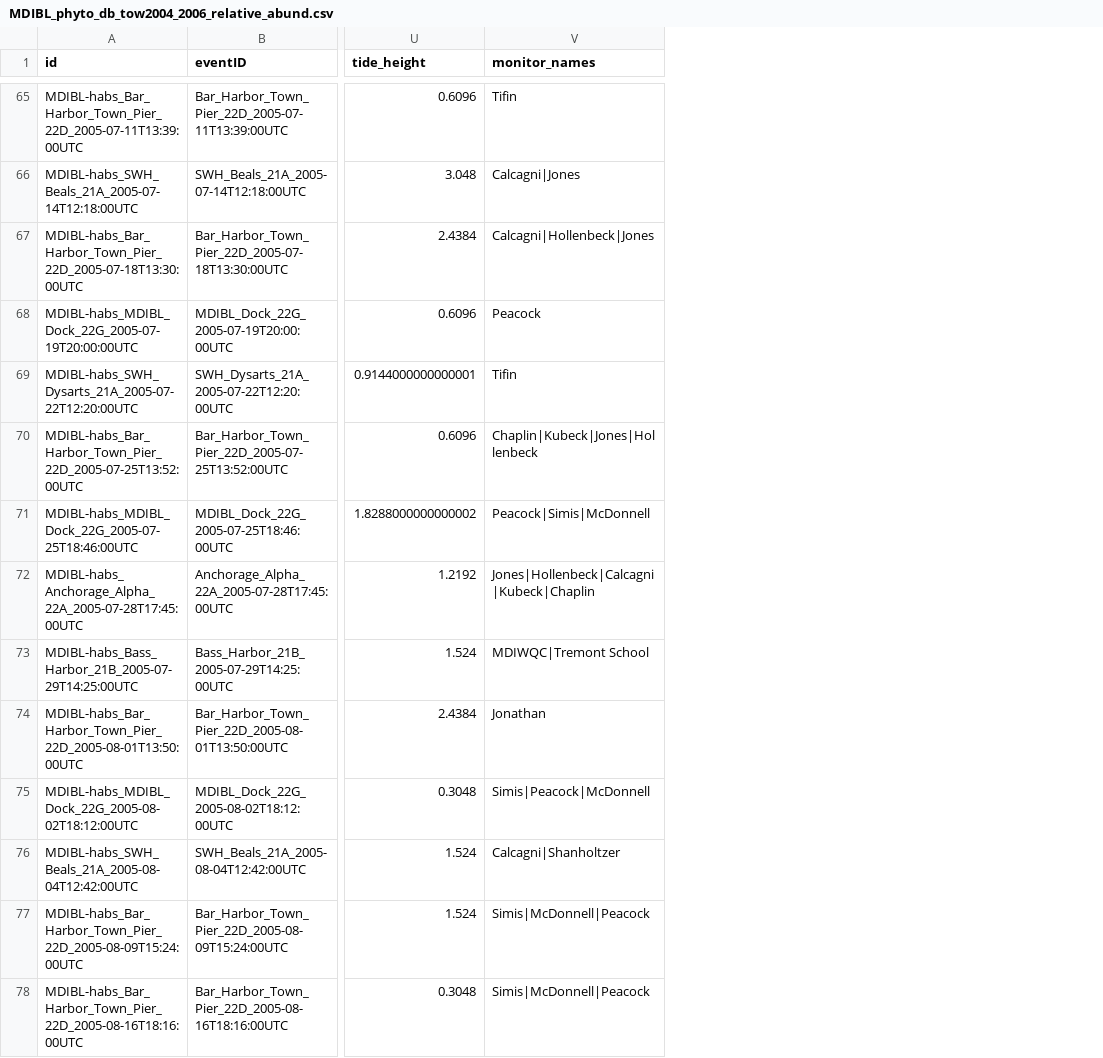
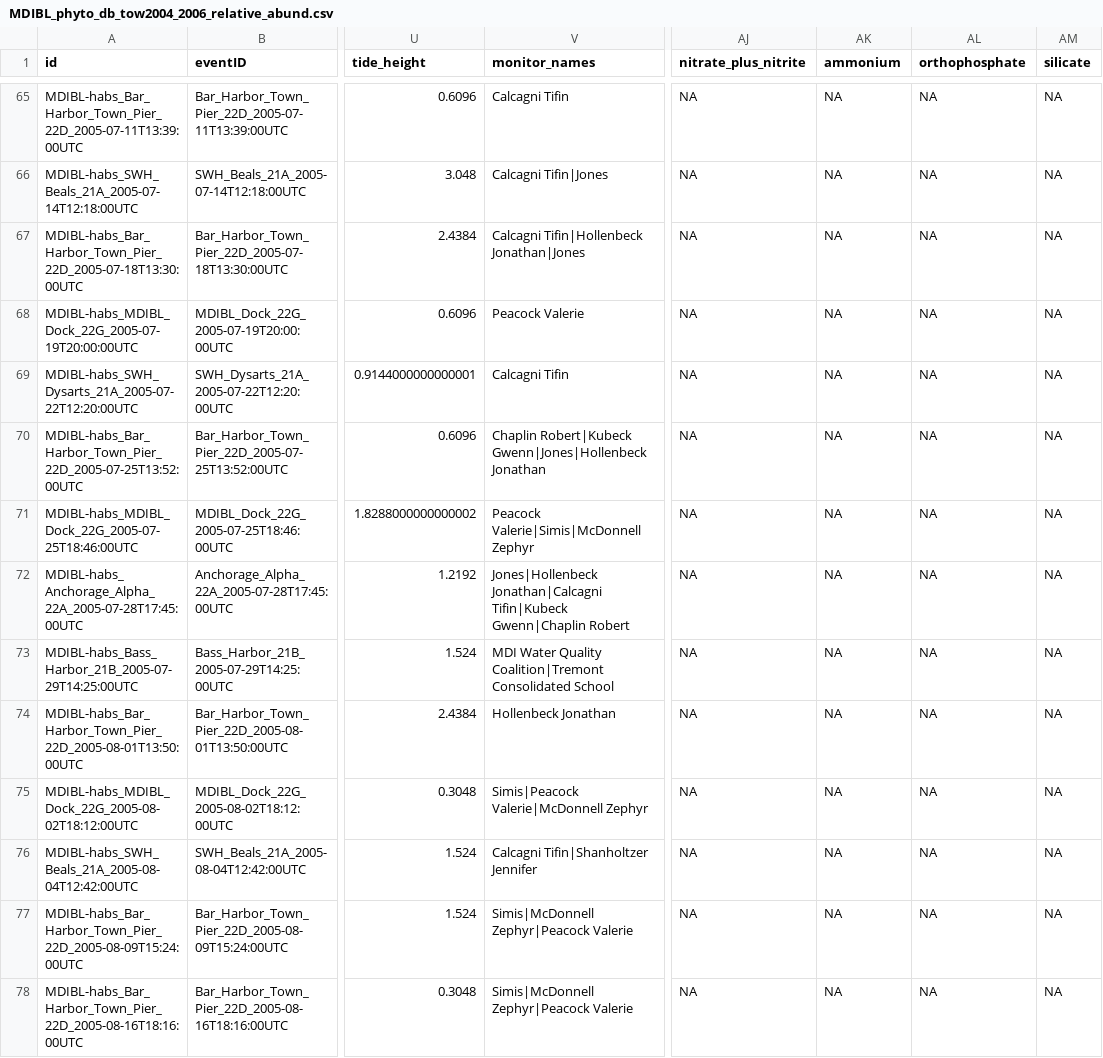
Before and after one commit to mikemaniscalco/MDIBL_phytoplankton, a CSV file: source_data/MDIBL_phyto_db_tow2004_2006_relative_abund.csv, drawn as a sheet; only a part is shown, gaps mark what is left out; the diff covers the shown part only; the diff names each change by its address in the sheet, - before the commit and + after, or states it on an @@ line.

```diff
--- a/source_data/MDIBL_phyto_db_tow2004_2006_relative_abund.csv
+++ b/source_data/MDIBL_phyto_db_tow2004_2006_relative_abund.csv
+column AJ (nitrate_plus_nitrite), rows 65-78: all NA
+column AK (ammonium), rows 65-78: all NA
+column AL (orthophosphate), rows 65-78: all NA
+column AM (silicate), rows 65-78: all NA
-V65 (monitor_names): Tifin
+V65 (monitor_names): Calcagni Tifin
-V66 (monitor_names): Calcagni|Jones
+V66 (monitor_names): Calcagni Tifin|Jones
-V67 (monitor_names): Calcagni|Hollenbeck|Jones
+V67 (monitor_names): Calcagni Tifin|Hollenbeck Jonathan|Jones
-V68 (monitor_names): Peacock
+V68 (monitor_names): Peacock Valerie
-V69 (monitor_names): Tifin
+V69 (monitor_names): Calcagni Tifin
-V70 (monitor_names): Chaplin|Kubeck|Jones|Hollenbeck
+V70 (monitor_names): Chaplin Robert|Kubeck Gwenn|Jones|Hollenbeck Jonathan
-V71 (monitor_names): Peacock|Simis|McDonnell
+V71 (monitor_names): Peacock Valerie|Simis|McDonnell Zephyr
-V72 (monitor_names): Jones|Hollenbeck|Calcagni|Kubeck|Chaplin
+V72 (monitor_names): Jones|Hollenbeck Jonathan|Calcagni Tifin|Kubeck Gwenn|Chaplin Robert
-V73 (monitor_names): MDIWQC|Tremont School
+V73 (monitor_names): MDI Water Quality Coalition|Tremont Consolidated School
-V74 (monitor_names): Jonathan
+V74 (monitor_names): Hollenbeck Jonathan
-V75 (monitor_names): Simis|Peacock|McDonnell
+V75 (monitor_names): Simis|Peacock Valerie|McDonnell Zephyr
-V76 (monitor_names): Calcagni|Shanholtzer
+V76 (monitor_names): Calcagni Tifin|Shanholtzer Jennifer
-V77:V78 (monitor_names): Simis|McDonnell|Peacock
+V77:V78 (monitor_names): Simis|McDonnell Zephyr|Peacock Valerie
```
Also changed, not shown: 128 edited cells elsewhere in this file, 2022_mdibl_data_package/data_objects/event.csv, source_data/MDIBL_phyto_db_tow2007.csv, 21 other files.
